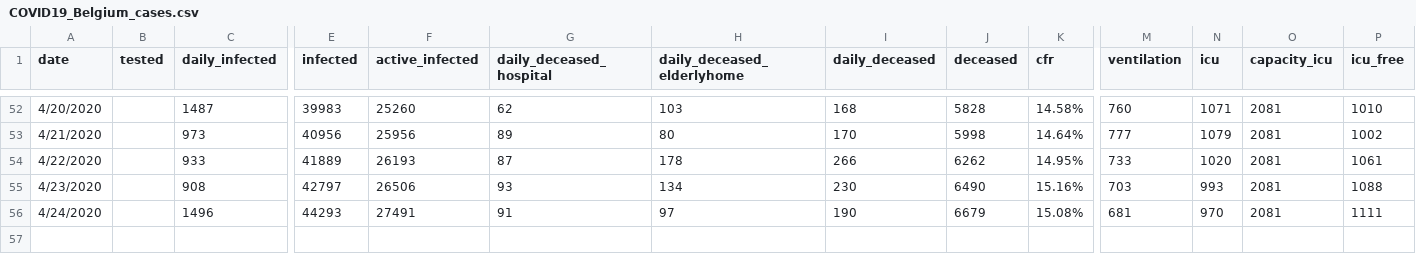
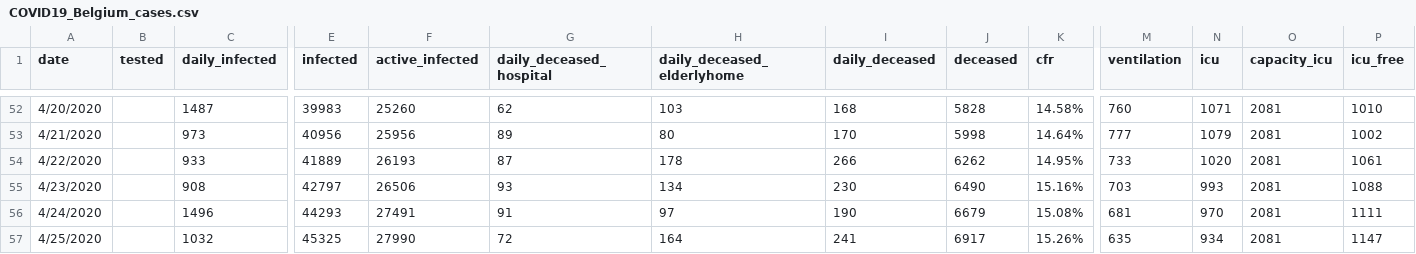
Before and after one commit to sdiepend/stayinyourkot, a CSV file: data/COVID19_Belgium_cases.csv, drawn as a sheet; only a part is shown, gaps mark what is left out; rows hold the shown columns only; the diff names each change by its address in the sheet, - before the commit and + after, or states it on an @@ line.

Commit message:
Add new data

```diff
--- a/data/COVID19_Belgium_cases.csv
+++ b/data/COVID19_Belgium_cases.csv
+row 57: 4/25/2020 |  | 1032 | 45325 | 27990 | 72 | 164 | 241 | 6917 | 15.26% | 635 | 934 | 2081 | 1147
```
Also changed, not shown: data/COVID19_Belgium_growth.csv.
